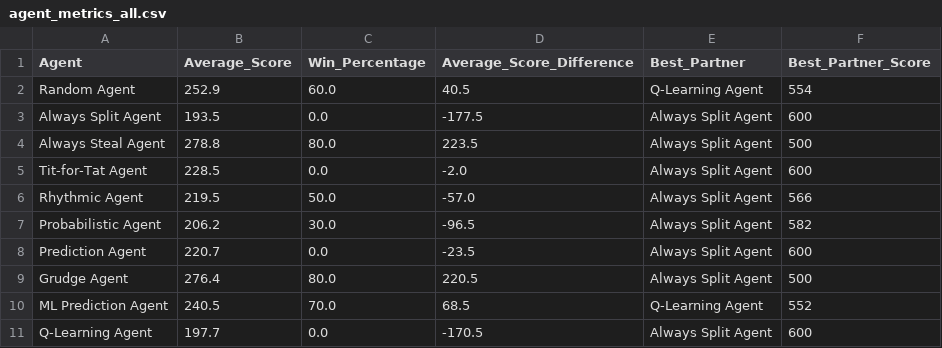
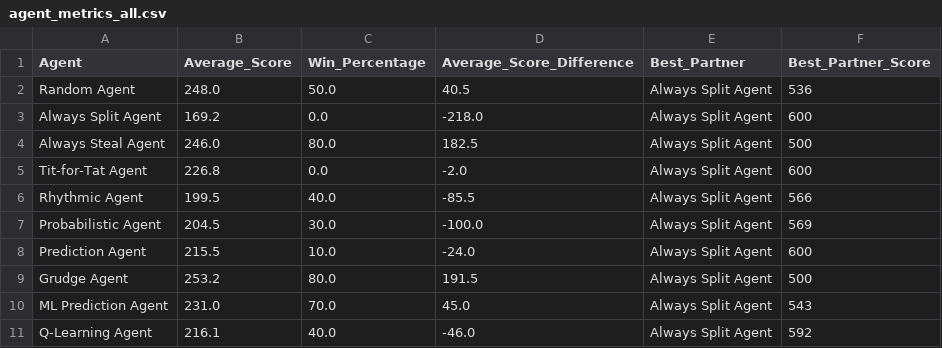
Before and after one commit to pmarshall7516/prisoners-dilemma-final-project, a CSV file: sim_logs/agent_metrics_all.csv, drawn as a sheet.

```diff
--- a/sim_logs/agent_metrics_all.csv
+++ b/sim_logs/agent_metrics_all.csv
@@ -1,11 +1,11 @@
 Agent,Average_Score,Win_Percentage,Average_Score_Difference,Best_Partner,Best_Partner_Score
-Random Agent,252.9,60.0,40.5,Q-Learning Agent,554
-Always Split Agent,193.5,0.0,-177.5,Always Split Agent,600
-Always Steal Agent,278.8,80.0,223.5,Always Split Agent,500
-Tit-for-Tat Agent,228.5,0.0,-2.0,Always Split Agent,600
-Rhythmic Agent,219.5,50.0,-57.0,Always Split Agent,566
-Probabilistic Agent,206.2,30.0,-96.5,Always Split Agent,582
-Prediction Agent,220.7,0.0,-23.5,Always Split Agent,600
-Grudge Agent,276.4,80.0,220.5,Always Split Agent,500
-ML Prediction Agent,240.5,70.0,68.5,Q-Learning Agent,552
-Q-Learning Agent,197.7,0.0,-170.5,Always Split Agent,600
+Random Agent,248.0,50.0,40.5,Always Split Agent,536
+Always Split Agent,169.2,0.0,-218.0,Always Split Agent,600
+Always Steal Agent,246.0,80.0,182.5,Always Split Agent,500
+Tit-for-Tat Agent,226.8,0.0,-2.0,Always Split Agent,600
+Rhythmic Agent,199.5,40.0,-85.5,Always Split Agent,566
+Probabilistic Agent,204.5,30.0,-100.0,Always Split Agent,569
+Prediction Agent,215.5,10.0,-24.0,Always Split Agent,600
+Grudge Agent,253.2,80.0,191.5,Always Split Agent,500
+ML Prediction Agent,231.0,70.0,45.0,Always Split Agent,543
+Q-Learning Agent,216.1,40.0,-46.0,Always Split Agent,592
```
Also changed, not shown: sim_logs/agent_metrics_subset.csv, sim_logs/pairwise_metrics_all.csv, 3 other files.
